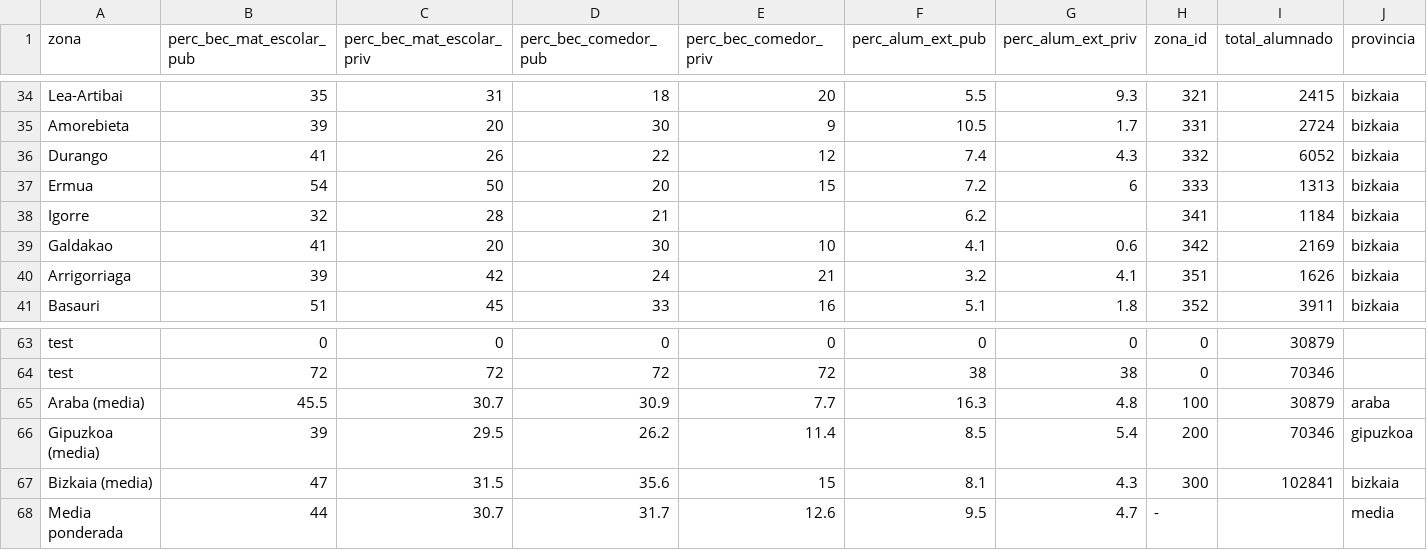
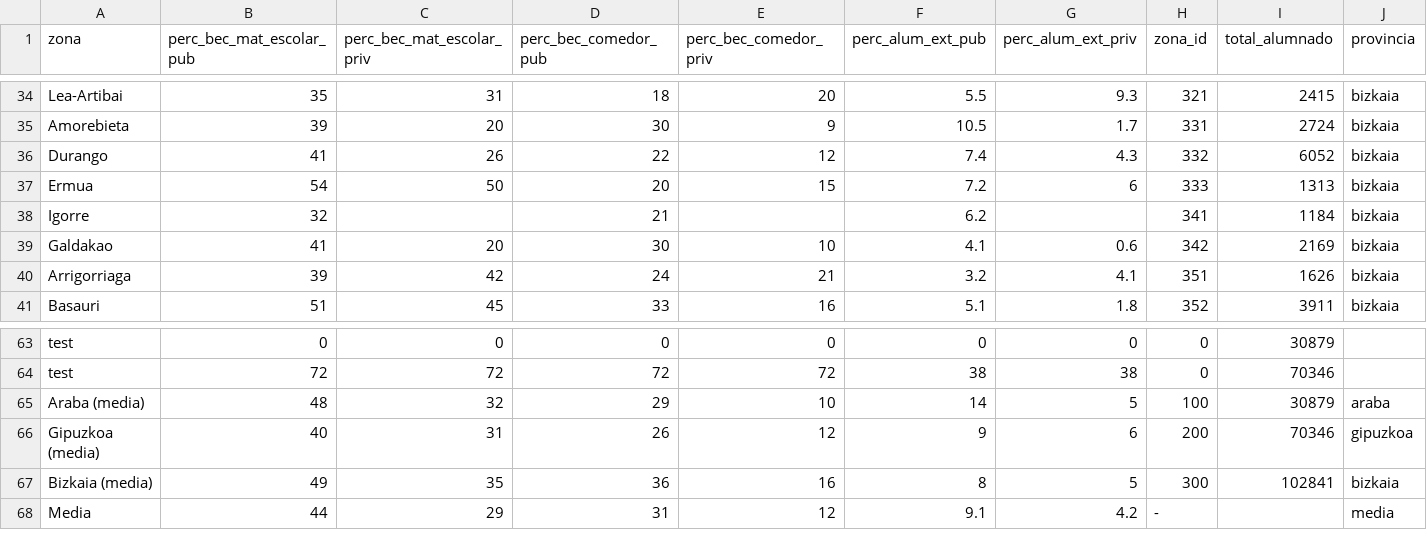
Before and after one commit to montera34/montera34.github.io, a TSV file: segregacionescolar/data/segregacion-escuela-euskadi_simple.tsv, drawn as a sheet; only a part is shown, gaps mark what is left out; removed rows and columns are numbered as before the commit, all else as after; rows hold the shown columns only; the diff names each change by its address in the sheet, - before the commit and + after, or states it on an @@ line.

Commit message:
fixes average data

```diff
--- a/segregacionescolar/data/segregacion-escuela-euskadi_simple.tsv
+++ b/segregacionescolar/data/segregacion-escuela-euskadi_simple.tsv
-C38 (perc_bec_mat_escolar_priv): 28
+C38 (perc_bec_mat_escolar_priv): (empty)
-B65 (perc_bec_mat_escolar_pub): 45.5
+B65 (perc_bec_mat_escolar_pub): 48
-C65 (perc_bec_mat_escolar_priv): 30.7
+C65 (perc_bec_mat_escolar_priv): 32
-D65 (perc_bec_comedor_pub): 30.9
+D65 (perc_bec_comedor_pub): 29
-E65 (perc_bec_comedor_priv): 7.7
+E65 (perc_bec_comedor_priv): 10
-F65 (perc_alum_ext_pub): 16.3
+F65 (perc_alum_ext_pub): 14
-G65 (perc_alum_ext_priv): 4.8
+G65 (perc_alum_ext_priv): 5
-B66 (perc_bec_mat_escolar_pub): 39
+B66 (perc_bec_mat_escolar_pub): 40
-C66 (perc_bec_mat_escolar_priv): 29.5
+C66 (perc_bec_mat_escolar_priv): 31
-D66 (perc_bec_comedor_pub): 26.2
+D66 (perc_bec_comedor_pub): 26
-E66 (perc_bec_comedor_priv): 11.4
+E66 (perc_bec_comedor_priv): 12
-F66 (perc_alum_ext_pub): 8.5
+F66 (perc_alum_ext_pub): 9
-G66 (perc_alum_ext_priv): 5.4
+G66 (perc_alum_ext_priv): 6
-B67 (perc_bec_mat_escolar_pub): 47
+B67 (perc_bec_mat_escolar_pub): 49
-C67 (perc_bec_mat_escolar_priv): 31.5
+C67 (perc_bec_mat_escolar_priv): 35
-D67 (perc_bec_comedor_pub): 35.6
+D67 (perc_bec_comedor_pub): 36
-E67 (perc_bec_comedor_priv): 15
+E67 (perc_bec_comedor_priv): 16
-F67 (perc_alum_ext_pub): 8.1
+F67 (perc_alum_ext_pub): 8
-G67 (perc_alum_ext_priv): 4.3
+G67 (perc_alum_ext_priv): 5
-row 68: Media ponderada | 44 | 30.7 | 31.7 | 12.6 | 9.5 | 4.7 | - |  | media
+row 68: Media | 44 | 29 | 31 | 12 | 9.1 | 4.2 | - |  | media
```
Also changed, not shown: 1 other file.
